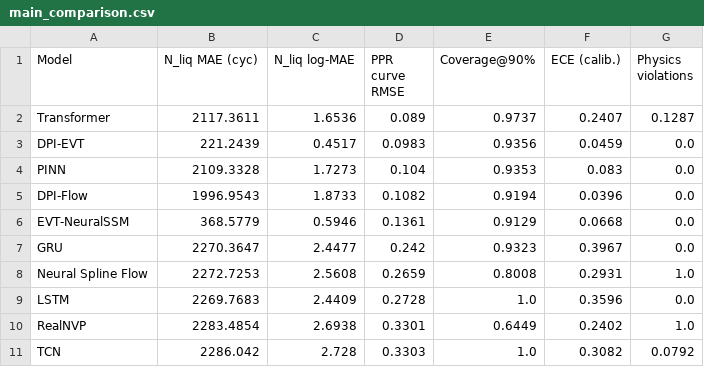
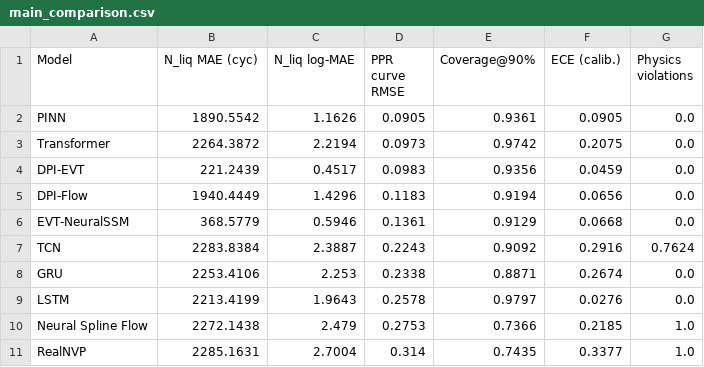
Before and after one commit to tnick1502/liquefaction-ai, a CSV file: results/tables/main_comparison.csv, drawn as a sheet; only a part is shown; the diff covers the shown part only.

```diff
--- a/results/tables/main_comparison.csv
+++ b/results/tables/main_comparison.csv
@@ -1,11 +1,11 @@
 Model,N_liq MAE (cyc),N_liq log-MAE,PPR curve RMSE,Coverage@90%,ECE (calib.),Physics violations
-Transformer,2117.3611,1.6536,0.089,0.9737,0.2407,0.1287
+PINN,1890.5542,1.1626,0.0905,0.9361,0.0905,0.0
+Transformer,2264.3872,2.2194,0.0973,0.9742,0.2075,0.0
 DPI-EVT,221.2439,0.4517,0.0983,0.9356,0.0459,0.0
-PINN,2109.3328,1.7273,0.104,0.9353,0.083,0.0
-DPI-Flow,1996.9543,1.8733,0.1082,0.9194,0.0396,0.0
+DPI-Flow,1940.4449,1.4296,0.1183,0.9194,0.0656,0.0
 EVT-NeuralSSM,368.5779,0.5946,0.1361,0.9129,0.0668,0.0
-GRU,2270.3647,2.4477,0.242,0.9323,0.3967,0.0
-Neural Spline Flow,2272.7253,2.5608,0.2659,0.8008,0.2931,1.0
-LSTM,2269.7683,2.4409,0.2728,1.0,0.3596,0.0
-RealNVP,2283.4854,2.6938,0.3301,0.6449,0.2402,1.0
-TCN,2286.042,2.728,0.3303,1.0,0.3082,0.0792
+TCN,2283.8384,2.3887,0.2243,0.9092,0.2916,0.7624
+GRU,2253.4106,2.253,0.2338,0.8871,0.2674,0.0
+LSTM,2213.4199,1.9643,0.2578,0.9797,0.0276,0.0
+Neural Spline Flow,2272.1438,2.479,0.2753,0.7366,0.2185,1.0
+RealNVP,2285.1631,2.7004,0.314,0.7435,0.3377,1.0
```
Also changed, not shown: 11 edited cells elsewhere in this file, results/tables/p3_core_ranking.csv, results/tables/probabilistic_quality.csv, 31 other files.
